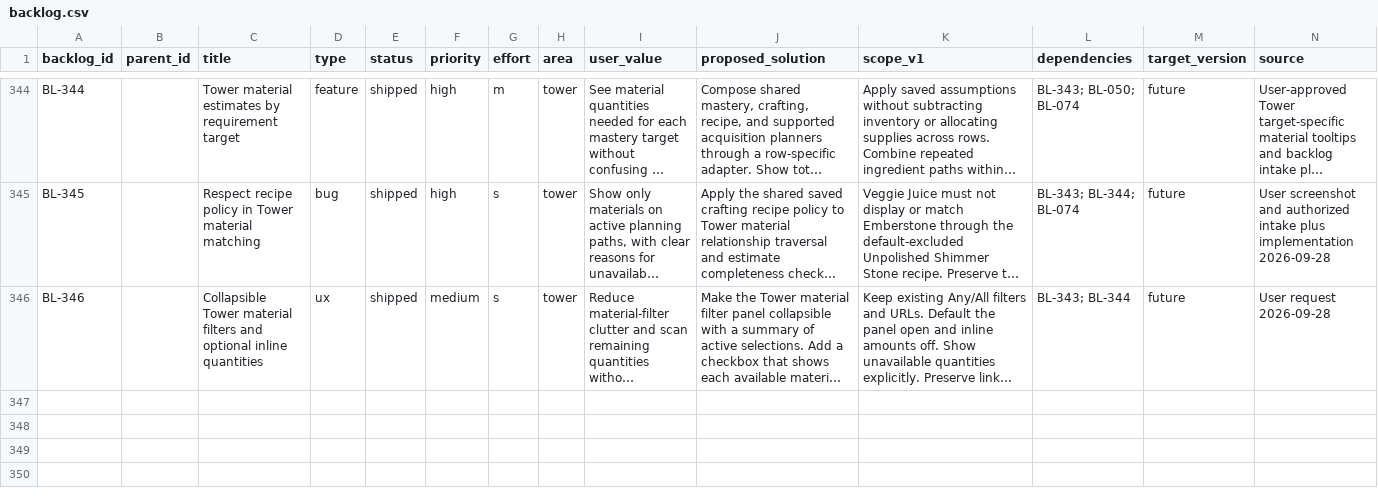
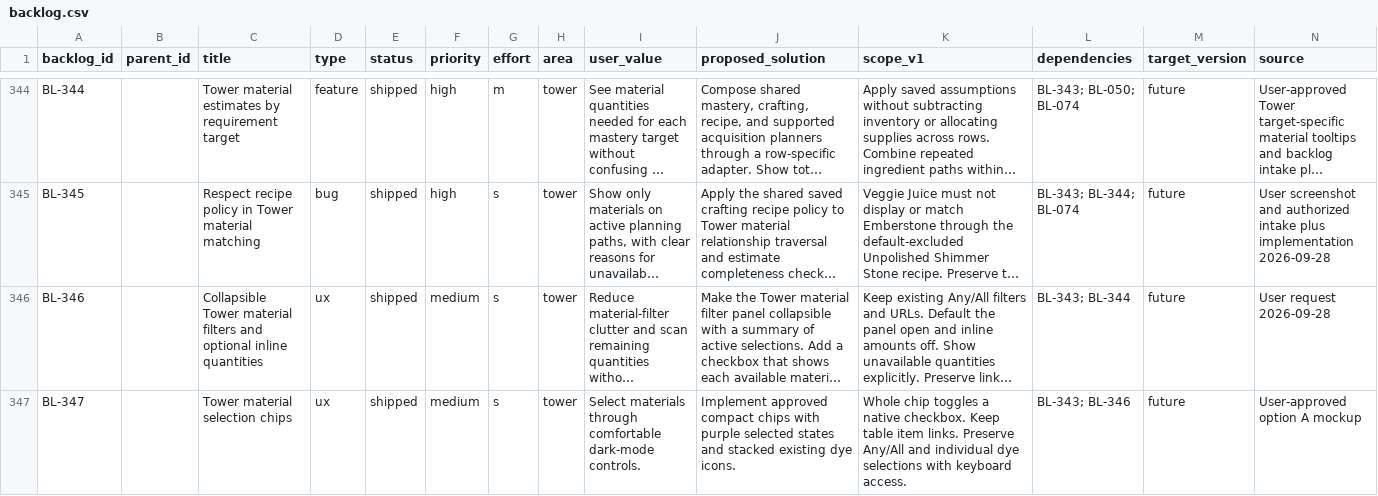
Before and after one commit to missvin/farmrpg-tools, a CSV file: planning/backlog.csv, drawn as a sheet; only a part is shown, gaps mark what is left out; long unchanged cells end in …; rows hold the shown columns only; the diff names each change by its address in the sheet, - before the commit and + after, or states it on an @@ line.

Commit message:
ux(tower): add material selection chips and stacked dye icons

```diff
--- a/planning/backlog.csv
+++ b/planning/backlog.csv
+row 347: BL-347 |  | Tower material selection chips | ux | shipped | medium | s | tower | Select materials through comfortable dark-mode controls. | Implement approved compact chips with purple selected states and stacked existing dye icons. | Whole chip toggles a native checkbox. Keep table item links. Preserve Any/All and individual dye selections with keyboard access. | BL-343; BL-346 | future | User-approved option A mockup
```
Also changed, not shown: 3 other files.
